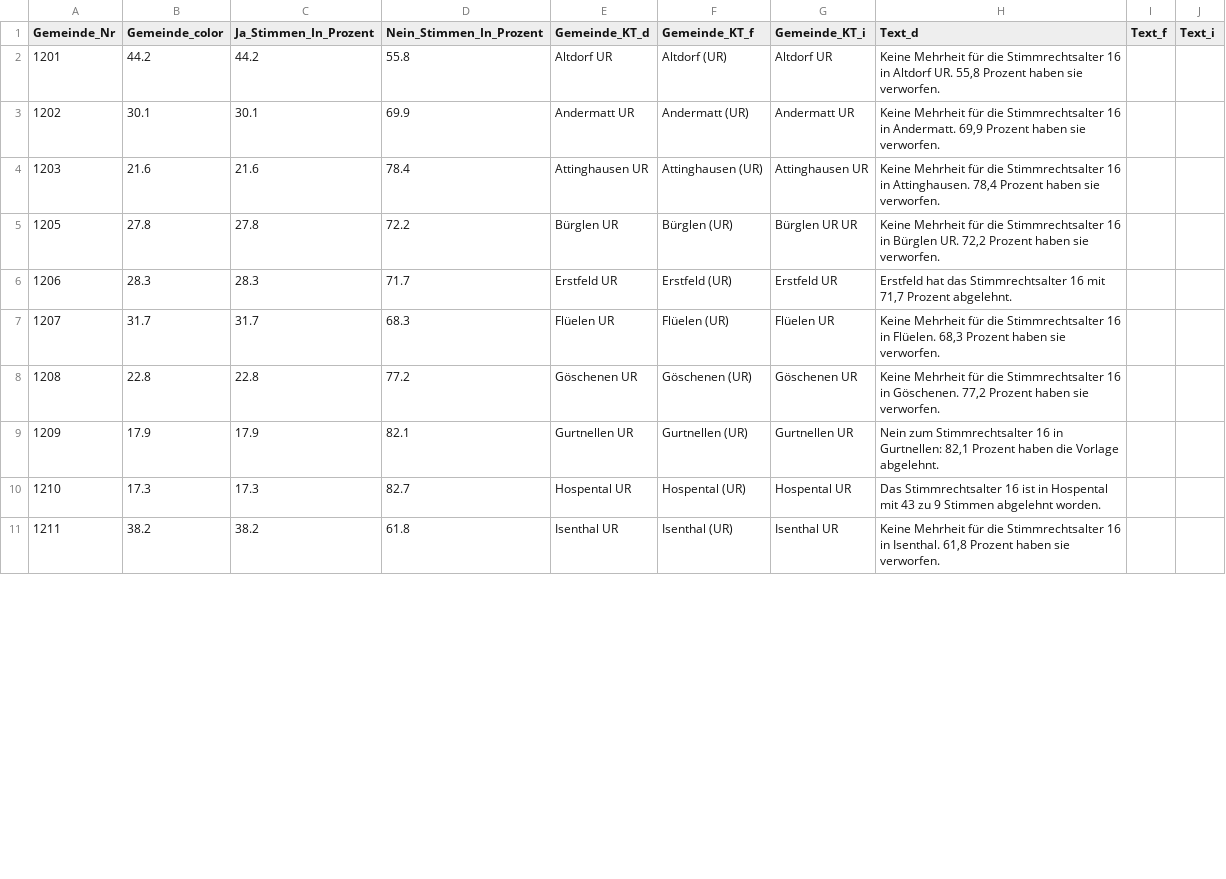
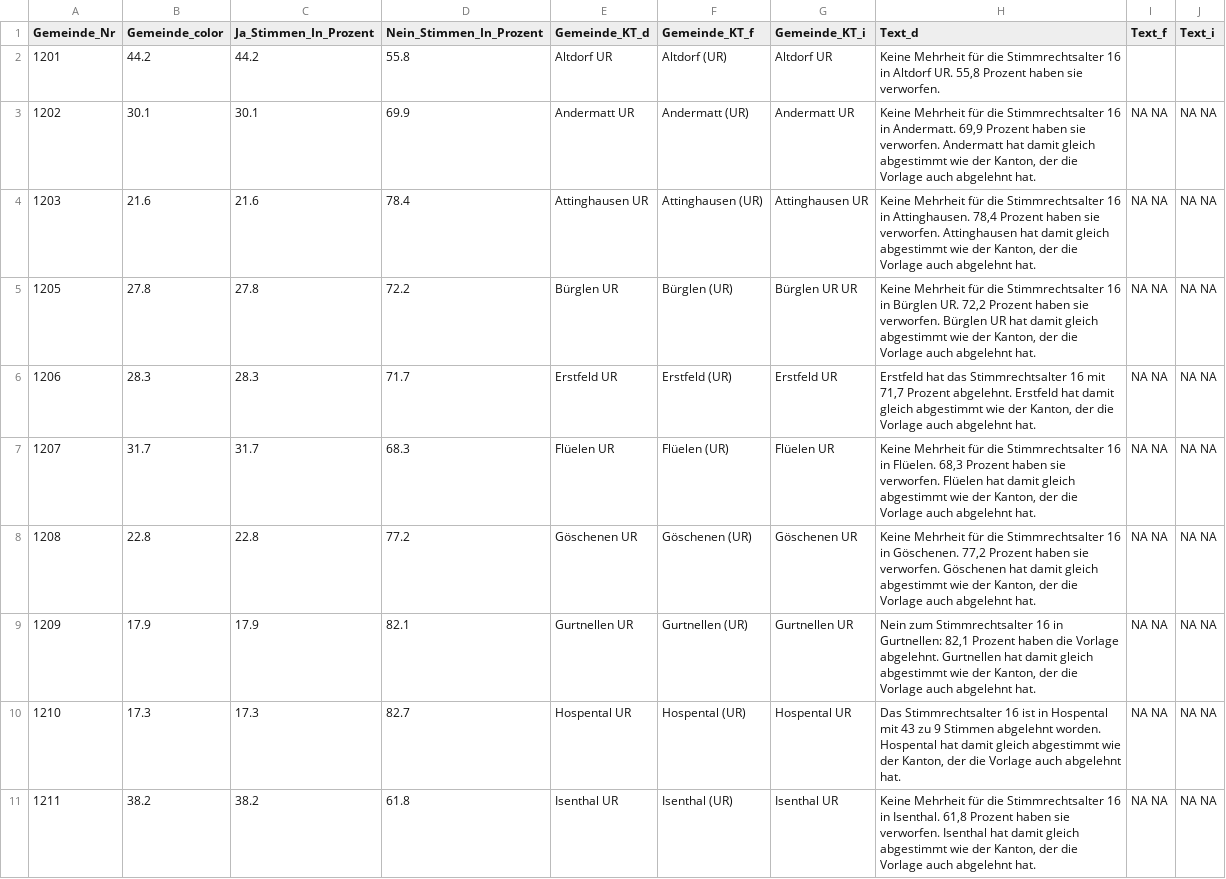
Before and after one commit to awp-finanznachrichten/lena_september2021, a CSV file: Output/UR_Stimmrechtsalter_dw.csv, drawn as a sheet; only a part is shown; the diff covers the shown part only.

```diff
--- a/Output/UR_Stimmrechtsalter_dw.csv
+++ b/Output/UR_Stimmrechtsalter_dw.csv
@@ -2,10 +2,10 @@
 1201,44.2,44.2,55.8,"Altdorf UR","Altdorf (UR)","Altdorf UR","Keine Mehrheit für die Stimmrechtsalter 16 in Altdorf UR. 55,8 Prozent haben sie verworfen.",,
-1202,30.1,30.1,69.9,"Andermatt UR","Andermatt (UR)","Andermatt UR","Keine Mehrheit für die Stimmrechtsalter 16 in Andermatt. 69,9 Prozent haben sie verworfen.",,
-1203,21.6,21.6,78.4,"Attinghausen UR","Attinghausen (UR)","Attinghausen UR","Keine Mehrheit für die Stimmrechtsalter 16 in Attinghausen. 78,4 Prozent haben sie verworfen.",,
-1205,27.8,27.8,72.2,"Bürglen UR","Bürglen (UR)","Bürglen UR UR","Keine Mehrheit für die Stimmrechtsalter 16 in Bürglen UR. 72,2 Prozent haben sie verworfen.",,
-1206,28.3,28.3,71.7,"Erstfeld UR","Erstfeld (UR)","Erstfeld UR","Erstfeld hat das Stimmrechtsalter 16 mit 71,7 Prozent abgelehnt.",,
-1207,31.7,31.7,68.3,"Flüelen UR","Flüelen (UR)","Flüelen UR","Keine Mehrheit für die Stimmrechtsalter 16 in Flüelen. 68,3 Prozent haben sie verworfen.",,
-1208,22.8,22.8,77.2,"Göschenen UR","Göschenen (UR)","Göschenen UR","Keine Mehrheit für die Stimmrechtsalter 16 in Göschenen. 77,2 Prozent haben sie verworfen.",,
-1209,17.9,17.9,82.1,"Gurtnellen UR","Gurtnellen (UR)","Gurtnellen UR","Nein zum Stimmrechtsalter 16 in Gurtnellen: 82,1 Prozent haben die Vorlage abgelehnt.",,
-1210,17.3,17.3,82.7,"Hospental UR","Hospental (UR)","Hospental UR","Das Stimmrechtsalter 16 ist in Hospental mit 43 zu 9 Stimmen abgelehnt worden.",,
-1211,38.2,38.2,61.8,"Isenthal UR","Isenthal (UR)","Isenthal UR","Keine Mehrheit für die Stimmrechtsalter 16 in Isenthal. 61,8 Prozent haben sie verworfen.",,
+1202,30.1,30.1,69.9,"Andermatt UR","Andermatt (UR)","Andermatt UR","Keine Mehrheit für die Stimmrechtsalter 16 in Andermatt. 69,9 Prozent haben sie verworfen. Andermatt hat damit gleich abgestimmt wie der Kanton, der die Vorlage auch abgelehnt hat.","NA NA","NA NA"
+1203,21.6,21.6,78.4,"Attinghausen UR","Attinghausen (UR)","Attinghausen UR","Keine Mehrheit für die Stimmrechtsalter 16 in Attinghausen. 78,4 Prozent haben sie verworfen. Attinghausen hat damit gleich abgestimmt wie der Kanton, der die Vorlage auch abgelehnt hat.","NA NA","NA NA"
+1205,27.8,27.8,72.2,"Bürglen UR","Bürglen (UR)","Bürglen UR UR","Keine Mehrheit für die Stimmrechtsalter 16 in Bürglen UR. 72,2 Prozent haben sie verworfen. Bürglen UR hat damit gleich abgestimmt wie der Kanton, der die Vorlage auch abgelehnt hat.","NA NA","NA NA"
+1206,28.3,28.3,71.7,"Erstfeld UR","Erstfeld (UR)","Erstfeld UR","Erstfeld hat das Stimmrechtsalter 16 mit 71,7 Prozent abgelehnt. Erstfeld hat damit gleich abgestimmt wie der Kanton, der die Vorlage auch abgelehnt hat.","NA NA","NA NA"
+1207,31.7,31.7,68.3,"Flüelen UR","Flüelen (UR)","Flüelen UR","Keine Mehrheit für die Stimmrechtsalter 16 in Flüelen. 68,3 Prozent haben sie verworfen. Flüelen hat damit gleich abgestimmt wie der Kanton, der die Vorlage auch abgelehnt hat.","NA NA","NA NA"
+1208,22.8,22.8,77.2,"Göschenen UR","Göschenen (UR)","Göschenen UR","Keine Mehrheit für die Stimmrechtsalter 16 in Göschenen. 77,2 Prozent haben sie verworfen. Göschenen hat damit gleich abgestimmt wie der Kanton, der die Vorlage auch abgelehnt hat.","NA NA","NA NA"
+1209,17.9,17.9,82.1,"Gurtnellen UR","Gurtnellen (UR)","Gurtnellen UR","Nein zum Stimmrechtsalter 16 in Gurtnellen: 82,1 Prozent haben die Vorlage abgelehnt. Gurtnellen hat damit gleich abgestimmt wie der Kanton, der die Vorlage auch abgelehnt hat.","NA NA","NA NA"
+1210,17.3,17.3,82.7,"Hospental UR","Hospental (UR)","Hospental UR","Das Stimmrechtsalter 16 ist in Hospental mit 43 zu 9 Stimmen abgelehnt worden. Hospental hat damit gleich abgestimmt wie der Kanton, der die Vorlage auch abgelehnt hat.","NA NA","NA NA"
+1211,38.2,38.2,61.8,"Isenthal UR","Isenthal (UR)","Isenthal UR","Keine Mehrheit für die Stimmrechtsalter 16 in Isenthal. 61,8 Prozent haben sie verworfen. Isenthal hat damit gleich abgestimmt wie der Kanton, der die Vorlage auch abgelehnt hat.","NA NA","NA NA"
```
Also changed, not shown: 27 edited cells elsewhere in this file, 1 other file.
